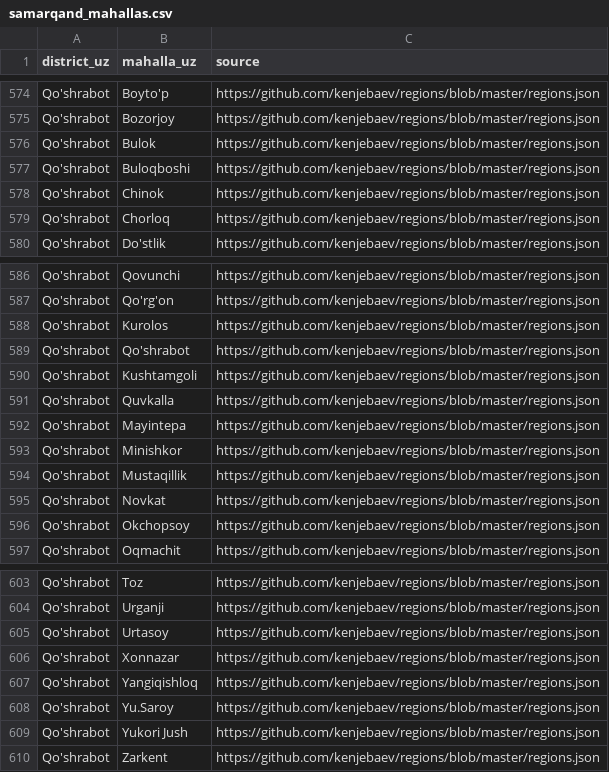
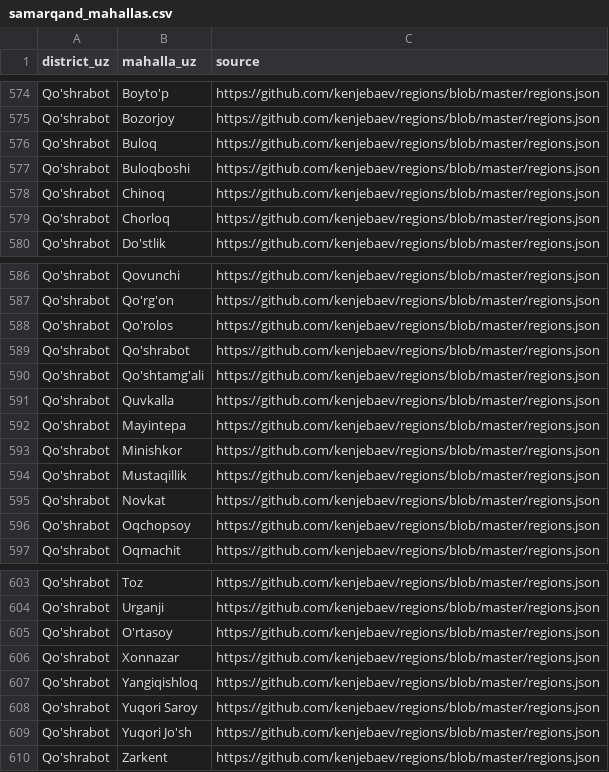
Before and after one commit to menarzullayev/tulporgo, a CSV file: packages/core/tulporgo_core/data/samarqand_mahallas.csv, drawn as a sheet; only a part is shown, gaps mark what is left out.

```diff
--- a/packages/core/tulporgo_core/data/samarqand_mahallas.csv
+++ b/packages/core/tulporgo_core/data/samarqand_mahallas.csv
@@ -575,5 +575,5 @@ Qo'shrabot,Boyto'p,https://github.com/kenjebaev/regions/blob/master/regions.json
 Qo'shrabot,Bozorjoy,https://github.com/kenjebaev/regions/blob/master/regions.json
-Qo'shrabot,Bulok,https://github.com/kenjebaev/regions/blob/master/regions.json
+Qo'shrabot,Buloq,https://github.com/kenjebaev/regions/blob/master/regions.json
 Qo'shrabot,Buloqboshi,https://github.com/kenjebaev/regions/blob/master/regions.json
-Qo'shrabot,Chinok,https://github.com/kenjebaev/regions/blob/master/regions.json
+Qo'shrabot,Chinoq,https://github.com/kenjebaev/regions/blob/master/regions.json
 Qo'shrabot,Chorloq,https://github.com/kenjebaev/regions/blob/master/regions.json
@@ -587,5 +587,5 @@ Qo'shrabot,Qovunchi,https://github.com/kenjebaev/regions/blob/master/regions.jso
 Qo'shrabot,Qo'rg'on,https://github.com/kenjebaev/regions/blob/master/regions.json
-Qo'shrabot,Kurolos,https://github.com/kenjebaev/regions/blob/master/regions.json
+Qo'shrabot,Qo'rolos,https://github.com/kenjebaev/regions/blob/master/regions.json
 Qo'shrabot,Qo'shrabot,https://github.com/kenjebaev/regions/blob/master/regions.json
-Qo'shrabot,Kushtamgoli,https://github.com/kenjebaev/regions/blob/master/regions.json
+Qo'shrabot,Qo'shtamg'ali,https://github.com/kenjebaev/regions/blob/master/regions.json
 Qo'shrabot,Quvkalla,https://github.com/kenjebaev/regions/blob/master/regions.json
@@ -595,3 +595,3 @@ Qo'shrabot,Mustaqillik,https://github.com/kenjebaev/regions/blob/master/regions.
 Qo'shrabot,Novkat,https://github.com/kenjebaev/regions/blob/master/regions.json
-Qo'shrabot,Okchopsoy,https://github.com/kenjebaev/regions/blob/master/regions.json
+Qo'shrabot,Oqchopsoy,https://github.com/kenjebaev/regions/blob/master/regions.json
 Qo'shrabot,Oqmachit,https://github.com/kenjebaev/regions/blob/master/regions.json
@@ -604,7 +604,7 @@ Qo'shrabot,Toz,https://github.com/kenjebaev/regions/blob/master/regions.json
 Qo'shrabot,Urganji,https://github.com/kenjebaev/regions/blob/master/regions.json
-Qo'shrabot,Urtasoy,https://github.com/kenjebaev/regions/blob/master/regions.json
+Qo'shrabot,O'rtasoy,https://github.com/kenjebaev/regions/blob/master/regions.json
 Qo'shrabot,Xonnazar,https://github.com/kenjebaev/regions/blob/master/regions.json
 Qo'shrabot,Yangiqishloq,https://github.com/kenjebaev/regions/blob/master/regions.json
-Qo'shrabot,Yu.Saroy,https://github.com/kenjebaev/regions/blob/master/regions.json
-Qo'shrabot,Yukori Jush,https://github.com/kenjebaev/regions/blob/master/regions.json
+Qo'shrabot,Yuqori Saroy,https://github.com/kenjebaev/regions/blob/master/regions.json
+Qo'shrabot,Yuqori Jo'sh,https://github.com/kenjebaev/regions/blob/master/regions.json
 Qo'shrabot,Zarkent,https://github.com/kenjebaev/regions/blob/master/regions.json
```
Also changed, not shown: 5 other files.
